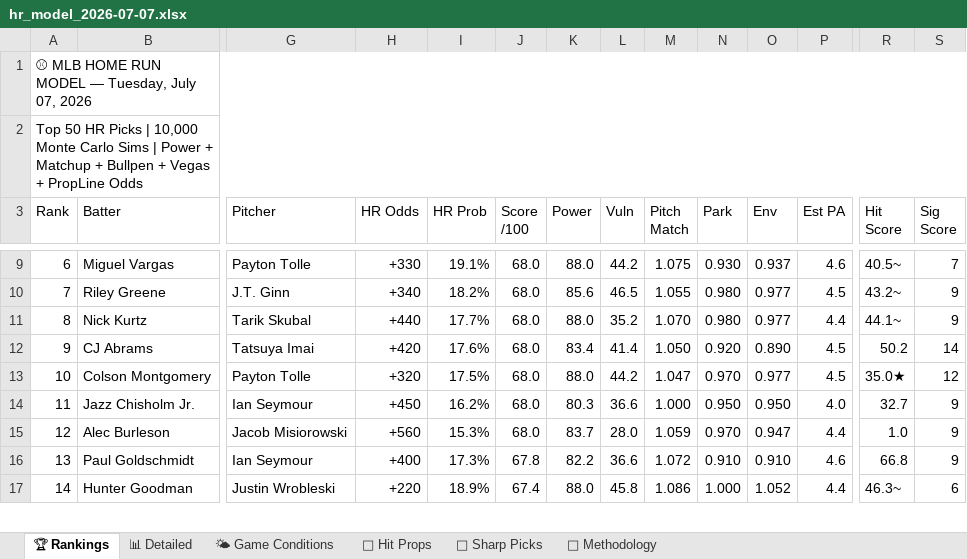
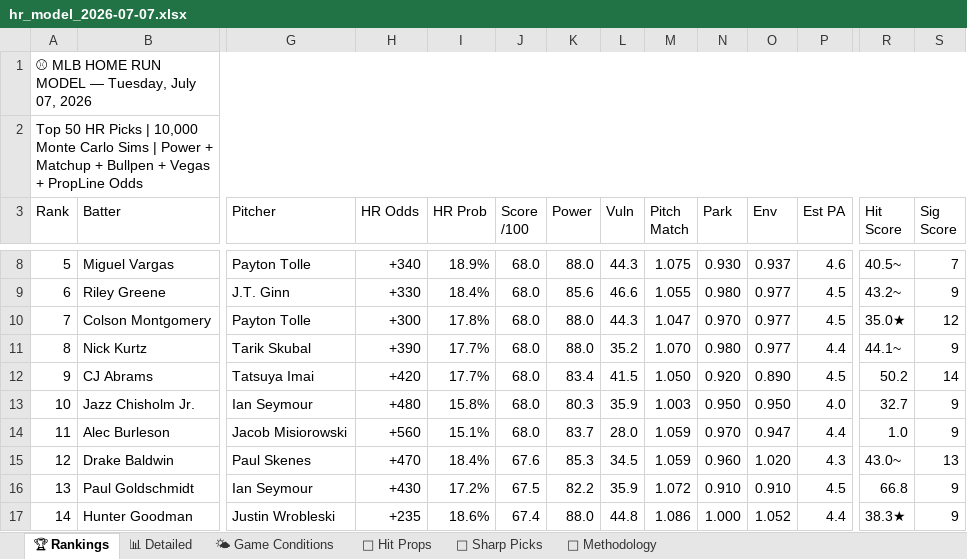
Before and after one commit to nocompharrison/MLB-HR-Model, an Excel workbook: outputs/hr_model_2026-07-07.xlsx, sheet 🏆 Rankings, drawn as a sheet; only a part is shown, gaps mark what is left out; values as stored, in another font and other column widths than the file's, no cell formats; removed rows and columns are numbered as before the commit, all else as after; rows hold the shown columns only; the diff covers the shown part only; the diff names each change by its address in the sheet, - before the commit and + after, or states it on an @@ line.

```diff
--- a/outputs/hr_model_2026-07-07.xlsx (sheet 🏆 Rankings)
+++ b/outputs/hr_model_2026-07-07.xlsx (sheet 🏆 Rankings)
-A8 (Rank): 6
+A8 (Rank): 5
-H8 (HR Odds): +330
+H8 (HR Odds): +340
-I8 (HR Prob): 19.1%
+I8 (HR Prob): 18.9%
-L8 (Vuln): 44.2
+L8 (Vuln): 44.3
-A9 (Rank): 7
+A9 (Rank): 6
-H9 (HR Odds): +340
+H9 (HR Odds): +330
-I9 (HR Prob): 18.2%
+I9 (HR Prob): 18.4%
-L9 (Vuln): 46.5
+L9 (Vuln): 46.6
+row 10: 7 | Colson Montgomery | Payton Tolle | +300 | 17.8% | 68.0 | 88.0 | 44.3 | 1.047 | 0.970 | 0.977 | 4.5 | 35.0★ | 12
-H11 (HR Odds): +440
+H11 (HR Odds): +390
-I12 (HR Prob): 17.6%
+I12 (HR Prob): 17.7%
-L12 (Vuln): 41.4
+L12 (Vuln): 41.5
-row 13: 10 | Colson Montgomery | Payton Tolle | +320 | 17.5% | 68.0 | 88.0 | 44.2 | 1.047 | 0.970 | 0.977 | 4.5 | 35.0★ | 12
-A13 (Rank): 11
+A13 (Rank): 10
-H13 (HR Odds): +450
+H13 (HR Odds): +480
-I13 (HR Prob): 16.2%
+I13 (HR Prob): 15.8%
-L13 (Vuln): 36.6
+L13 (Vuln): 35.9
-M13 (Pitch Match): 1.000
+M13 (Pitch Match): 1.003
-A14 (Rank): 12
+A14 (Rank): 11
-I14 (HR Prob): 15.3%
+I14 (HR Prob): 15.1%
+row 15: 12 | Drake Baldwin | Paul Skenes | +470 | 18.4% | 67.6 | 85.3 | 34.5 | 1.059 | 0.960 | 1.020 | 4.3 | 43.0~ | 13
-H16 (HR Odds): +400
+H16 (HR Odds): +430
-I16 (HR Prob): 17.3%
+I16 (HR Prob): 17.2%
-J16 (Score /100): 67.8
+J16 (Score /100): 67.5
-L16 (Vuln): 36.6
+L16 (Vuln): 35.9
-P16 (Est PA): 4.6
+P16 (Est PA): 4.5
-H17 (HR Odds): +220
+H17 (HR Odds): +235
-I17 (HR Prob): 18.9%
+I17 (HR Prob): 18.6%
-L17 (Vuln): 45.8
+L17 (Vuln): 44.8
-R17 (Hit Score): 46.3~
+R17 (Hit Score): 38.3★
-S17 (Sig Score): 6
+S17 (Sig Score): 9
```
Also changed, not shown: 9 added rows, 10 removed rows and 254 edited cells elsewhere in this sheet, sheet 📊 Detailed, sheet 🎯 Sharp Picks, sheet 🎯 Hit Props, sheet 🌤 Game Conditions, cell formats.
